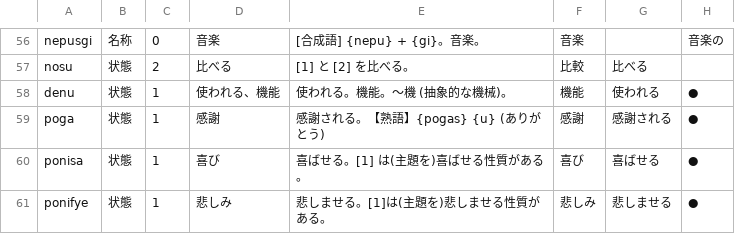
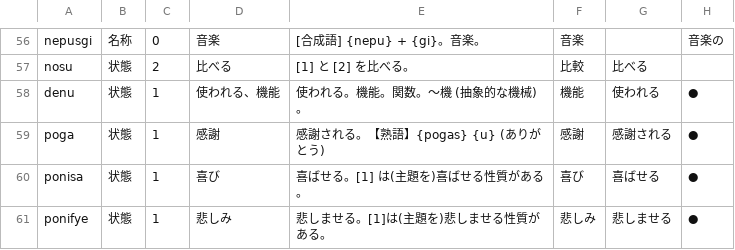
Before and after one commit to mino-ri/mino-ri.github.io, a CSV file: satukitan/dictionary.csv, drawn as a sheet; only a part is shown, gaps mark what is left out; the diff covers the shown part only; the diff names each change by its address in the sheet, - before the commit and + after, or states it on an @@ line.

Commit message:
[update] Satu Kitan Dictionary

```diff
--- a/satukitan/dictionary.csv
+++ b/satukitan/dictionary.csv
-E58: 使われる。機能。～機 (抽象的な機械)。
+E58: 使われる。機能。関数。～機 (抽象的な機械)。
```
Also changed, not shown: 5 added rows and 5 edited cells elsewhere in this file.
